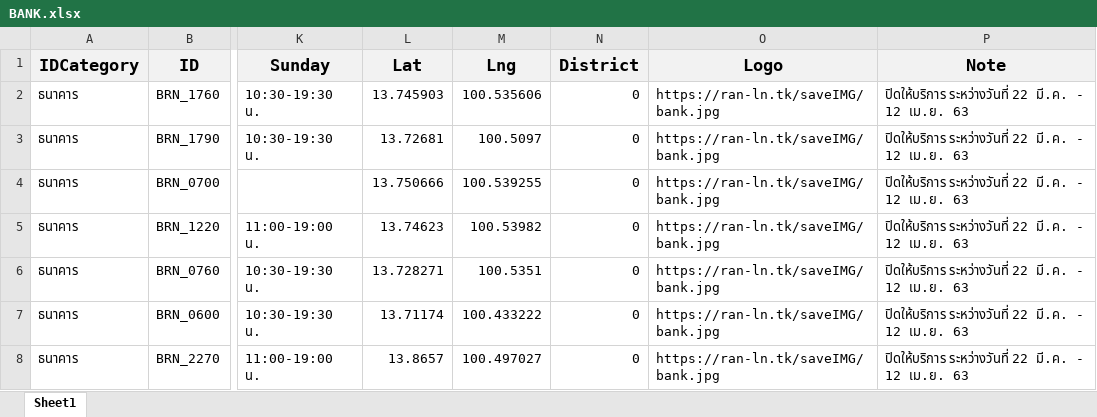
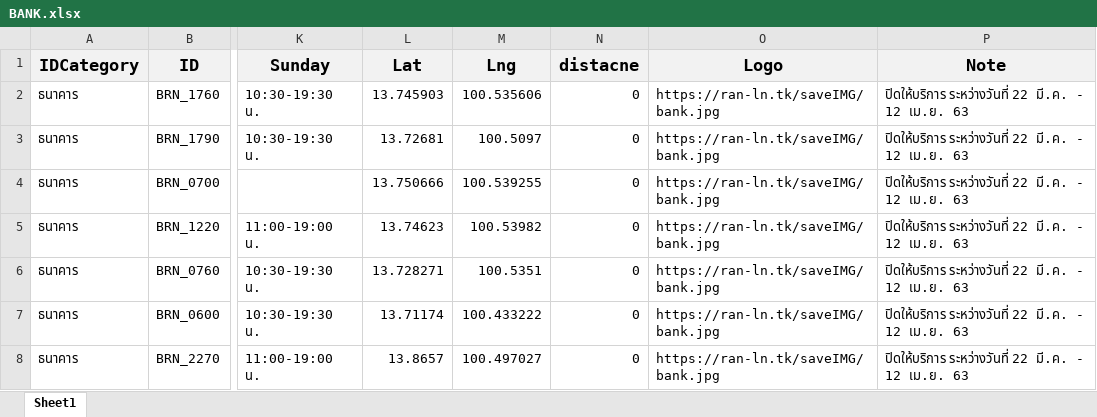
Before and after one commit to t9nsamp/Newexcel, an Excel workbook: BANK.xlsx, sheet Sheet1, drawn as a sheet; only a part is shown, gaps mark what is left out; values as stored, in another font and other column widths than the file's, no borders; the diff names each change by its address in the sheet, - before the commit and + after, or states it on an @@ line.

Commit message:
Add files via upload

```diff
--- a/BANK.xlsx (sheet Sheet1)
+++ b/BANK.xlsx (sheet Sheet1)
-N1: District
+N1: distacne
```
